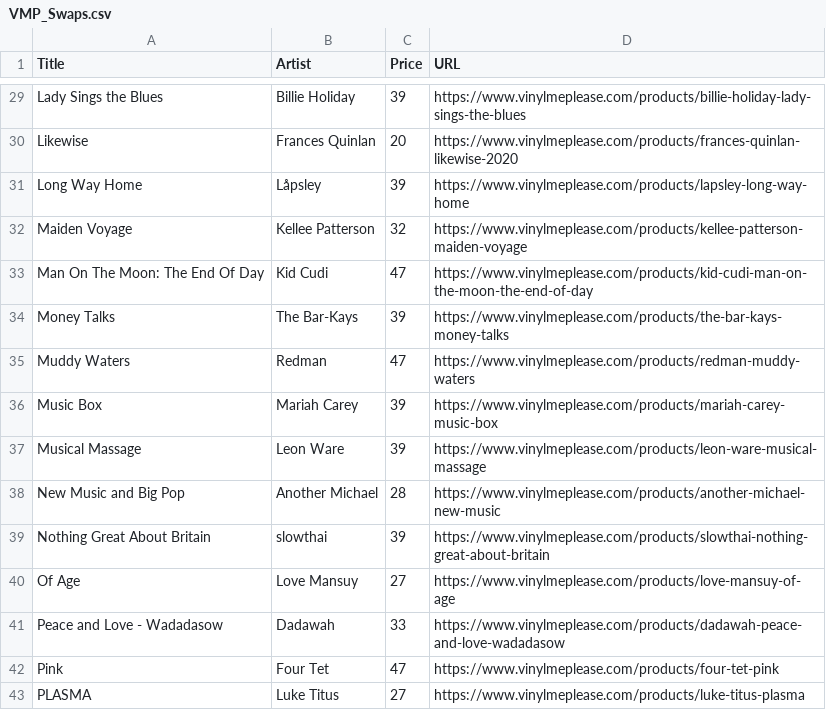
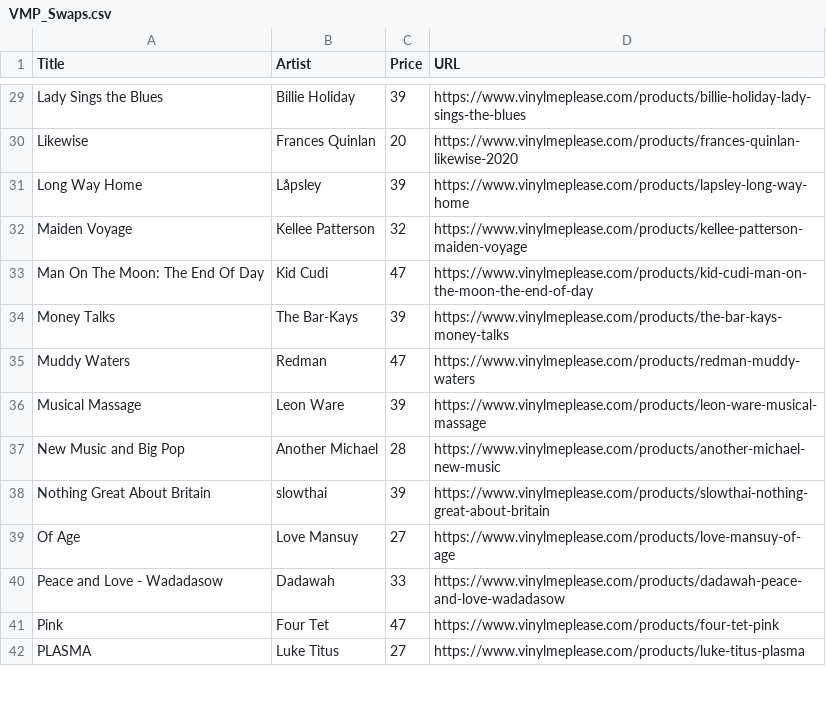
Before and after one commit to sircrumpet/vmp-swaps, a CSV file: VMP_Swaps.csv, drawn as a sheet; only a part is shown, gaps mark what is left out.

Commit message:
1 swap removed
  Title: Music Box
  Artist: Mariah Carey
  Price: 39
  URL: https://www.vinylmeplease.com/products/mariah-carey-music-box

[skip ci]

```diff
--- a/VMP_Swaps.csv
+++ b/VMP_Swaps.csv
@@ -35,3 +35,2 @@ Title,Artist,Price,URL
 "Muddy Waters","Redman",47,"https://www.vinylmeplease.com/products/redman-muddy-waters"
-"Music Box","Mariah Carey",39,"https://www.vinylmeplease.com/products/mariah-carey-music-box"
 "Musical Massage","Leon Ware",39,"https://www.vinylmeplease.com/products/leon-ware-musical-massage"
```
